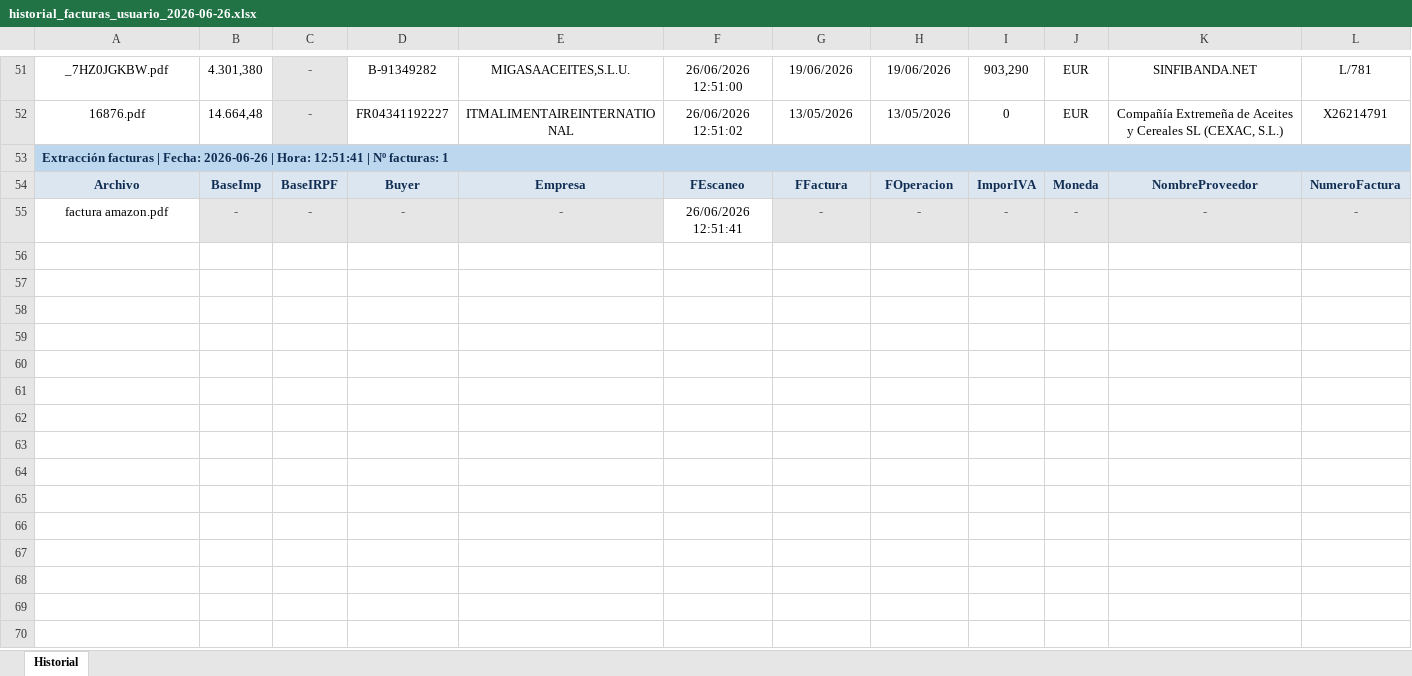
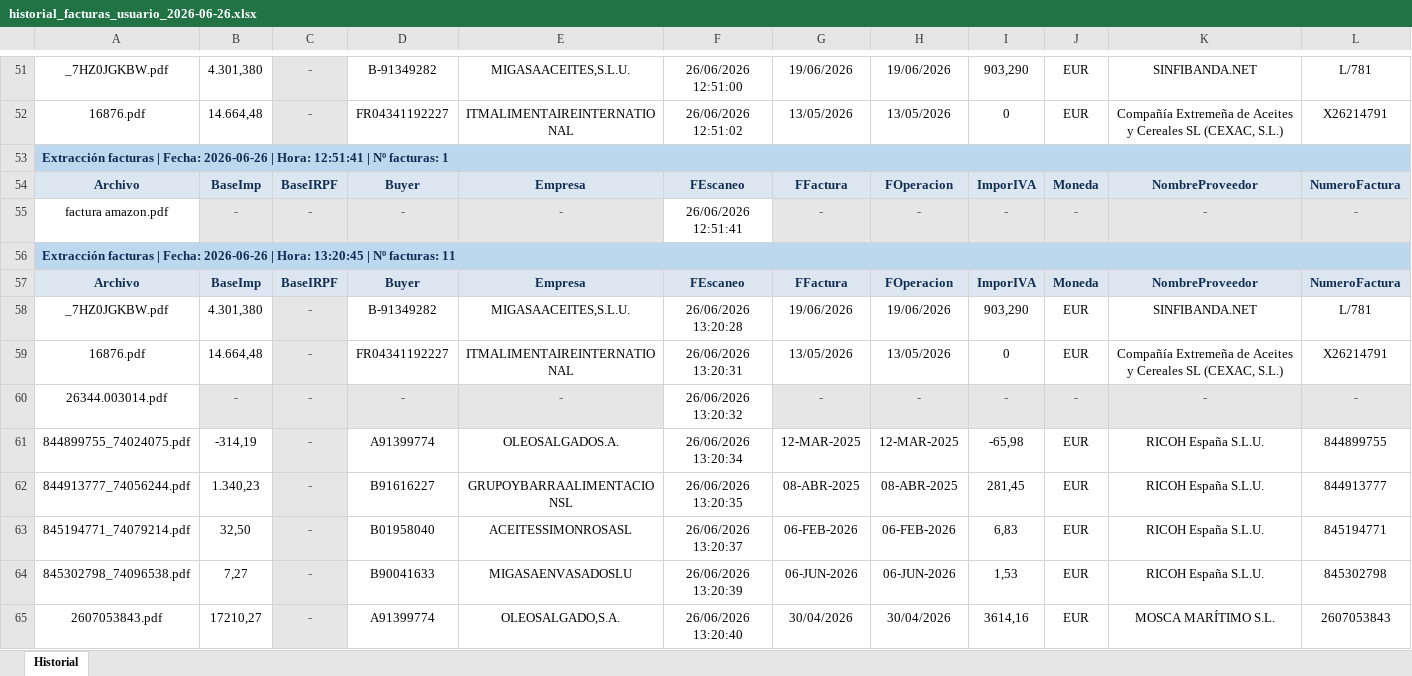
Before and after one commit to Marqueros/ExtractorFacturas, an Excel workbook: historial/historial_facturas_usuario_2026-06-26.xlsx, sheet Historial, drawn as a sheet; only a part is shown, gaps mark what is left out; values as stored, in another font and other column widths than the file's, no borders; rows hold the shown columns only; the diff covers the shown part only; the diff names each change by its address in the sheet, - before the commit and + after, or states it on an @@ line.

```diff
--- a/historial/historial_facturas_usuario_2026-06-26.xlsx (sheet Historial)
+++ b/historial/historial_facturas_usuario_2026-06-26.xlsx (sheet Historial)
+row 56: Extracción facturas | Fecha: 2026-06-26 | Hora: 13:20:45 | Nº facturas: 11
+row 57: Archivo | BaseImp | BaseIRPF | Buyer | Empresa | FEscaneo | FFactura | FOperacion | ImporIVA | Moneda | NombreProveedor | NumeroFactura
+row 58: _7HZ0JGKBW.pdf | 4.301,380 | - | B-91349282 | MIGASAACEITES,S.L.U. | 26/06/2026 13:20:28 | 19/06/2026 | 19/06/2026 | 903,290 | EUR | SINFIBANDA.NET | L/781
+row 59: 16876.pdf | 14.664,48 | - | FR04341192227 | ITMALIMENTAIREINTERNATIONAL | 26/06/2026 13:20:31 | 13/05/2026 | 13/05/2026 | 0 | EUR | Compañía Extremeña de Aceites y Cereales SL (CEXAC, S.L.) | X26214791
+row 60: 26344.003014.pdf | - | - | - | - | 26/06/2026 13:20:32 | - | - | - | - | - | -
+row 61: 844899755_74024075.pdf | -314,19 | - | A91399774 | OLEOSALGADOS.A. | 26/06/2026 13:20:34 | 12-MAR-2025 | 12-MAR-2025 | -65,98 | EUR | RICOH España S.L.U. | 844899755
+row 62: 844913777_74056244.pdf | 1.340,23 | - | B91616227 | GRUPOYBARRAALIMENTACIONSL | 26/06/2026 13:20:35 | 08-ABR-2025 | 08-ABR-2025 | 281,45 | EUR | RICOH España S.L.U. | 844913777
+row 63: 845194771_74079214.pdf | 32,50 | - | B01958040 | ACEITESSIMONROSASL | 26/06/2026 13:20:37 | 06-FEB-2026 | 06-FEB-2026 | 6,83 | EUR | RICOH España S.L.U. | 845194771
+row 64: 845302798_74096538.pdf | 7,27 | - | B90041633 | MIGASAENVASADOSLU | 26/06/2026 13:20:39 | 06-JUN-2026 | 06-JUN-2026 | 1,53 | EUR | RICOH España S.L.U. | 845302798
+row 65: 2607053843.pdf | 17210,27 | - | A91399774 | OLEOSALGADO,S.A. | 26/06/2026 13:20:40 | 30/04/2026 | 30/04/2026 | 3614,16 | EUR | MOSCA MARÍTIMO S.L. | 2607053843
```
Also changed, not shown: 39 added rows elsewhere in this sheet, 8 other files.
